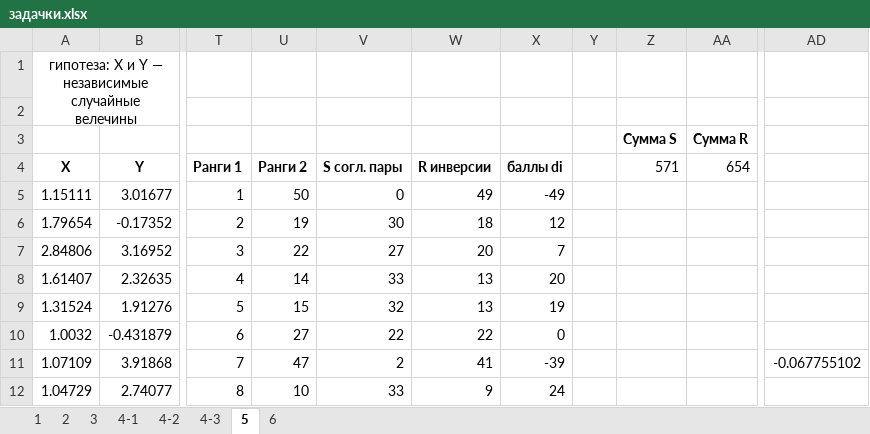
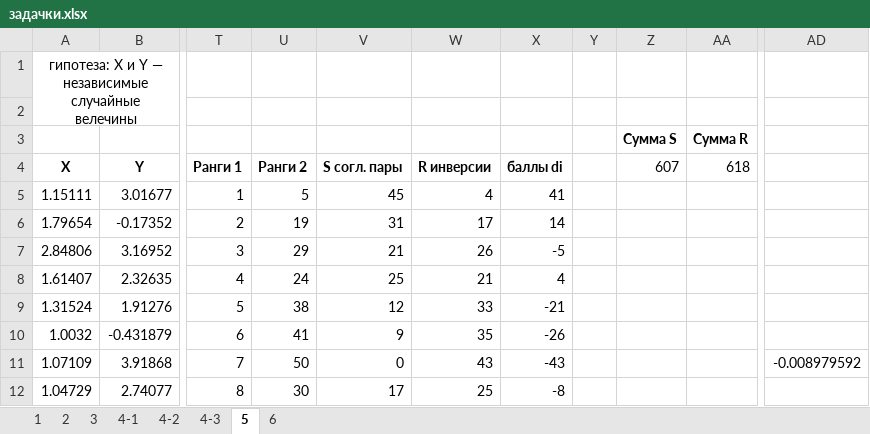
Before and after one commit to ipaingo/study, an Excel workbook: теорвер/задачки.xlsx, sheet 5, drawn as a sheet; only a part is shown, gaps mark what is left out; values as stored, in another font and other column widths than the file's, no borders; charts and pictures not drawn; the diff covers the shown part only; the diff names each change by its address in the sheet, - before the commit and + after, or states it on an @@ line.

Commit message:
mathstat 5 lab in progress

```diff
--- a/теорвер/задачки.xlsx (sheet 5)
+++ b/теорвер/задачки.xlsx (sheet 5)
-Z4: 571
+Z4: 607
-AA4: 654
+AA4: 618
-U5 (Ранги 2): 50
+U5 (Ранги 2): 5
-V5 (S согл. пары): 0
+V5 (S согл. пары): 45
-W5 (R инверсии): 49
+W5 (R инверсии): 4
-X5 (баллы di): -49
+X5 (баллы di): 41
-V6 (S согл. пары): 30
+V6 (S согл. пары): 31
-W6 (R инверсии): 18
+W6 (R инверсии): 17
-X6 (баллы di): 12
+X6 (баллы di): 14
-U7 (Ранги 2): 22
+U7 (Ранги 2): 29
-V7 (S согл. пары): 27
+V7 (S согл. пары): 21
-W7 (R инверсии): 20
+W7 (R инверсии): 26
-X7 (баллы di): 7
+X7 (баллы di): -5
-U8 (Ранги 2): 14
+U8 (Ранги 2): 24
-V8 (S согл. пары): 33
+V8 (S согл. пары): 25
-W8 (R инверсии): 13
+W8 (R инверсии): 21
-X8 (баллы di): 20
+X8 (баллы di): 4
-U9 (Ранги 2): 15
+U9 (Ранги 2): 38
-V9 (S согл. пары): 32
+V9 (S согл. пары): 12
-W9 (R инверсии): 13
+W9 (R инверсии): 33
-X9 (баллы di): 19
+X9 (баллы di): -21
-U10 (Ранги 2): 27
+U10 (Ранги 2): 41
-V10 (S согл. пары): 22
+V10 (S согл. пары): 9
-W10 (R инверсии): 22
+W10 (R инверсии): 35
-X10 (баллы di): 0
+X10 (баллы di): -26
-U11 (Ранги 2): 47
+U11 (Ранги 2): 50
-V11 (S согл. пары): 2
+V11 (S согл. пары): 0
-W11 (R инверсии): 41
+W11 (R инверсии): 43
-X11 (баллы di): -39
+X11 (баллы di): -43
-AD11: -0.067755102
+AD11: -0.008979592
-U12 (Ранги 2): 10
+U12 (Ранги 2): 30
-V12 (S согл. пары): 33
+V12 (S согл. пары): 17
-W12 (R инверсии): 9
+W12 (R инверсии): 25
-X12 (баллы di): 24
+X12 (баллы di): -8
```
Also changed, not shown: 149 edited cells elsewhere in this sheet, charts or pictures.
